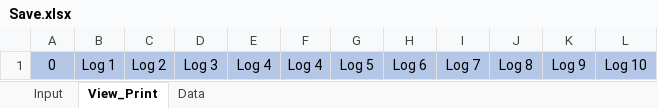
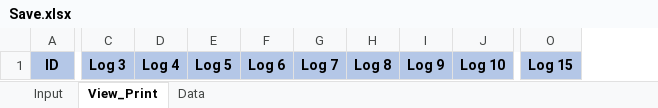
Before and after one commit to dnorthway/dnorthway.github.io, an Excel workbook: Save.xlsx, sheet View_Print, drawn as a sheet; only a part is shown, gaps mark what is left out; values as stored, in another font and other column widths than the file's, no borders; charts and pictures not drawn; removed rows and columns are numbered as before the commit, all else as after; the diff covers the shown part only; the diff names each change by its address in the sheet, - before the commit and + after, or states it on an @@ line.

Commit message:
Add files via upload

```diff
--- a/Save.xlsx (sheet View_Print)
+++ b/Save.xlsx (sheet View_Print)
-column A, row 1: 0
-column B, row 1: Log 1
-column C, row 1: Log 2
+column A, row 1: ID
-column F, row 1: Log 4
+column O, row 1: Log 15
-C1:D1 bold: off
+C1:D1 bold: on
-E1:J1 bold: off
+E1:J1 bold: on
```
Also changed, not shown: 1 added column and cell formats elsewhere in this sheet, sheet Input, charts or pictures.
